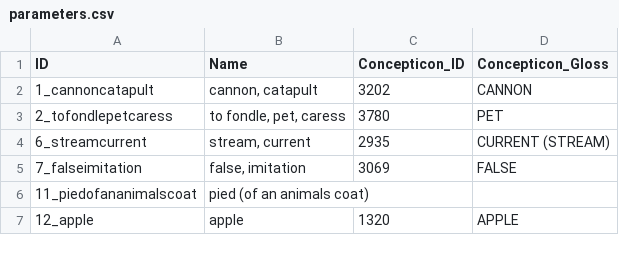
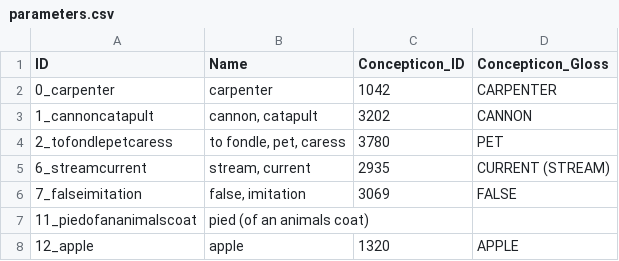
Before and after one commit to martino-vic/ronatasbertawot, a CSV file: cldf/parameters.csv, drawn as a sheet; only a part is shown.

```diff
--- a/cldf/parameters.csv
+++ b/cldf/parameters.csv
@@ -1,2 +1,3 @@
 ID,Name,Concepticon_ID,Concepticon_Gloss
+0_carpenter,carpenter,1042,CARPENTER
 1_cannoncatapult,"cannon, catapult",3202,CANNON
```
Also changed, not shown: cldf/borrowings.csv, cldf/cognates.csv, 11 other files.
